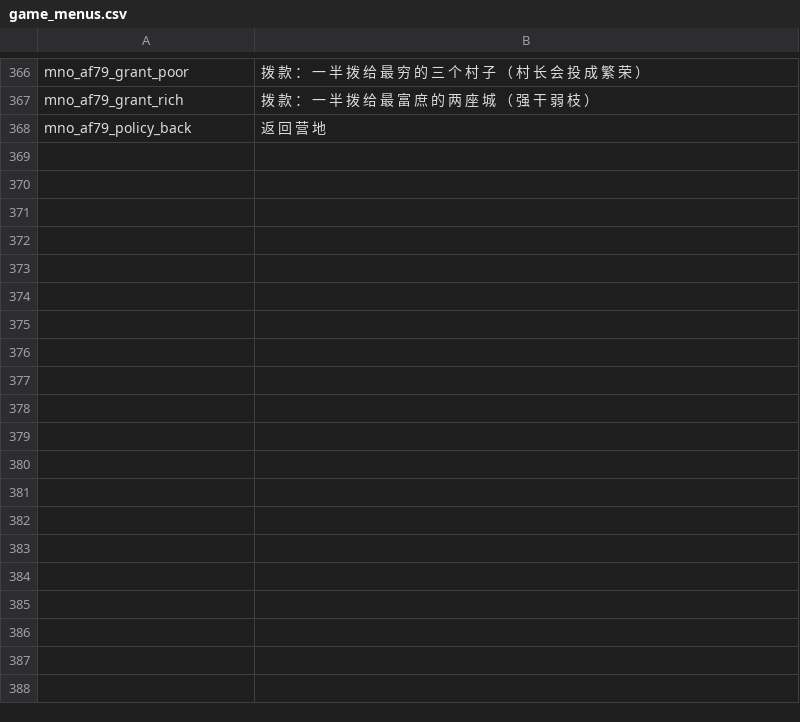
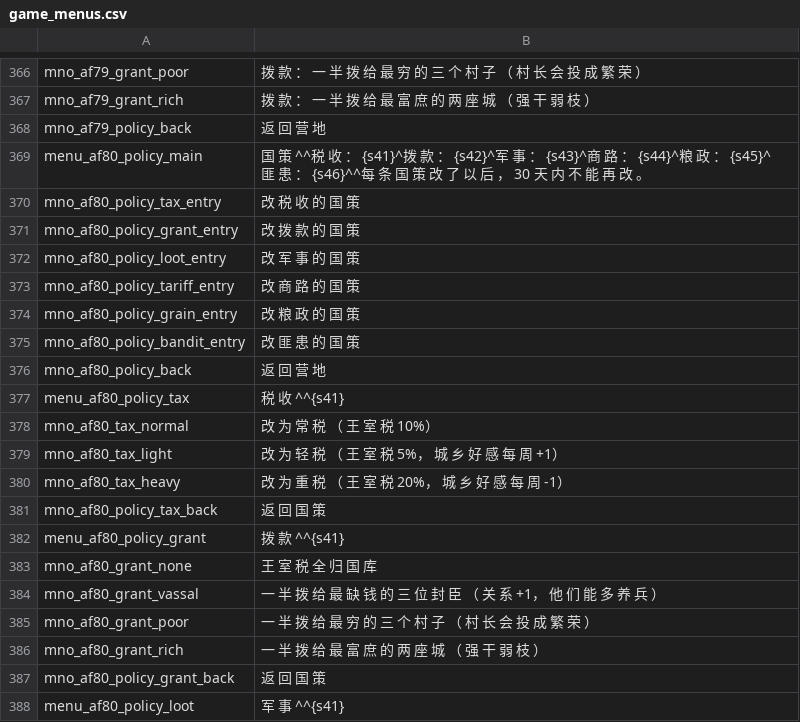
Before and after one commit to Augdgasjkh354-lang/ok, a CSV file: localization/cn_s/game_menus.csv, drawn as a sheet; only a part is shown, gaps mark what is left out; the diff covers the shown part only.

```diff
--- a/localization/cn_s/game_menus.csv
+++ b/localization/cn_s/game_menus.csv
@@ -368 +368,21 @@ mno_af79_grant_rich|拨 款 ： 一 半 拨 给 最 富 庶 的 两 座 城 （
 mno_af79_policy_back|返 回 营 地
+menu_af80_policy_main|国 策 ^^税 收 ： {s41}^拨 款 ： {s42}^军 事 ： {s43}^商 路 ： {s44}^粮 政 ： {s45}^匪 患 ： {s46}^^每 条 国 策 改 了 以 后 ， 30 天 内 不 能 再 改 。
+mno_af80_policy_tax_entry|改 税 收 的 国 策
+mno_af80_policy_grant_entry|改 拨 款 的 国 策
+mno_af80_policy_loot_entry|改 军 事 的 国 策
+mno_af80_policy_tariff_entry|改 商 路 的 国 策
+mno_af80_policy_grain_entry|改 粮 政 的 国 策
+mno_af80_policy_bandit_entry|改 匪 患 的 国 策
+mno_af80_policy_back|返 回 营 地
+menu_af80_policy_tax|税 收 ^^{s41}
+mno_af80_tax_normal|改 为 常 税 （ 王 室 税 10%）
+mno_af80_tax_light|改 为 轻 税 （ 王 室 税 5%， 城 乡 好 感 每 周 +1）
+mno_af80_tax_heavy|改 为 重 税 （ 王 室 税 20%， 城 乡 好 感 每 周 -1）
+mno_af80_policy_tax_back|返 回 国 策
+menu_af80_policy_grant|拨 款 ^^{s41}
+mno_af80_grant_none|王 室 税 全 归 国 库
+mno_af80_grant_vassal|一 半 拨 给 最 缺 钱 的 三 位 封 臣 （ 关 系 +1， 他 们 能 多 养 兵 ）
+mno_af80_grant_poor|一 半 拨 给 最 穷 的 三 个 村 子 （ 村 长 会 投 成 繁 荣 ）
+mno_af80_grant_rich|一 半 拨 给 最 富 庶 的 两 座 城 （ 强 干 弱 枝 ）
+mno_af80_policy_grant_back|返 回 国 策
+menu_af80_policy_loot|军 事 ^^{s41}
```
Also changed, not shown: 18 added rows elsewhere in this file, localization/cn_s/quick_strings.csv, localization/cns/game_menus.csv, 25 other files.
